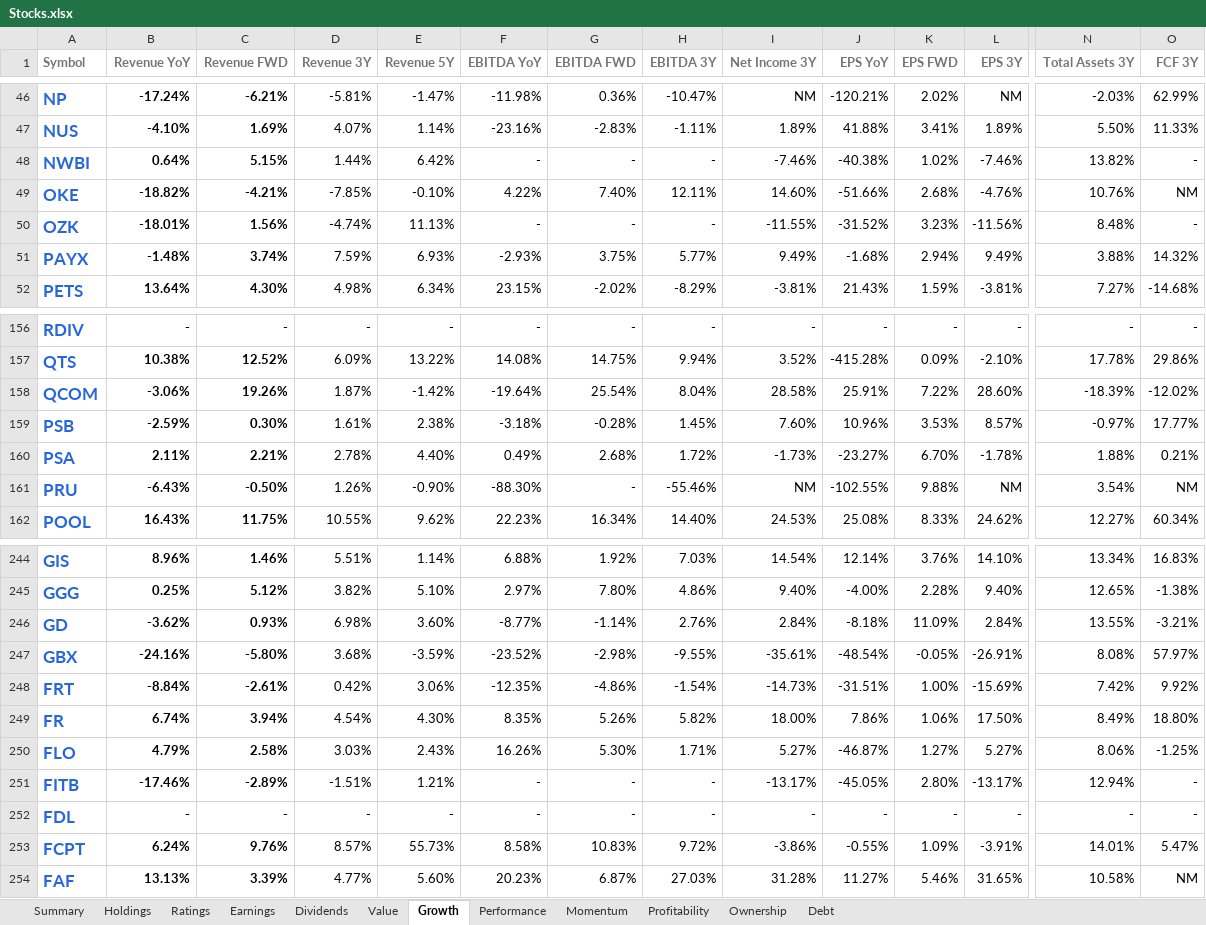
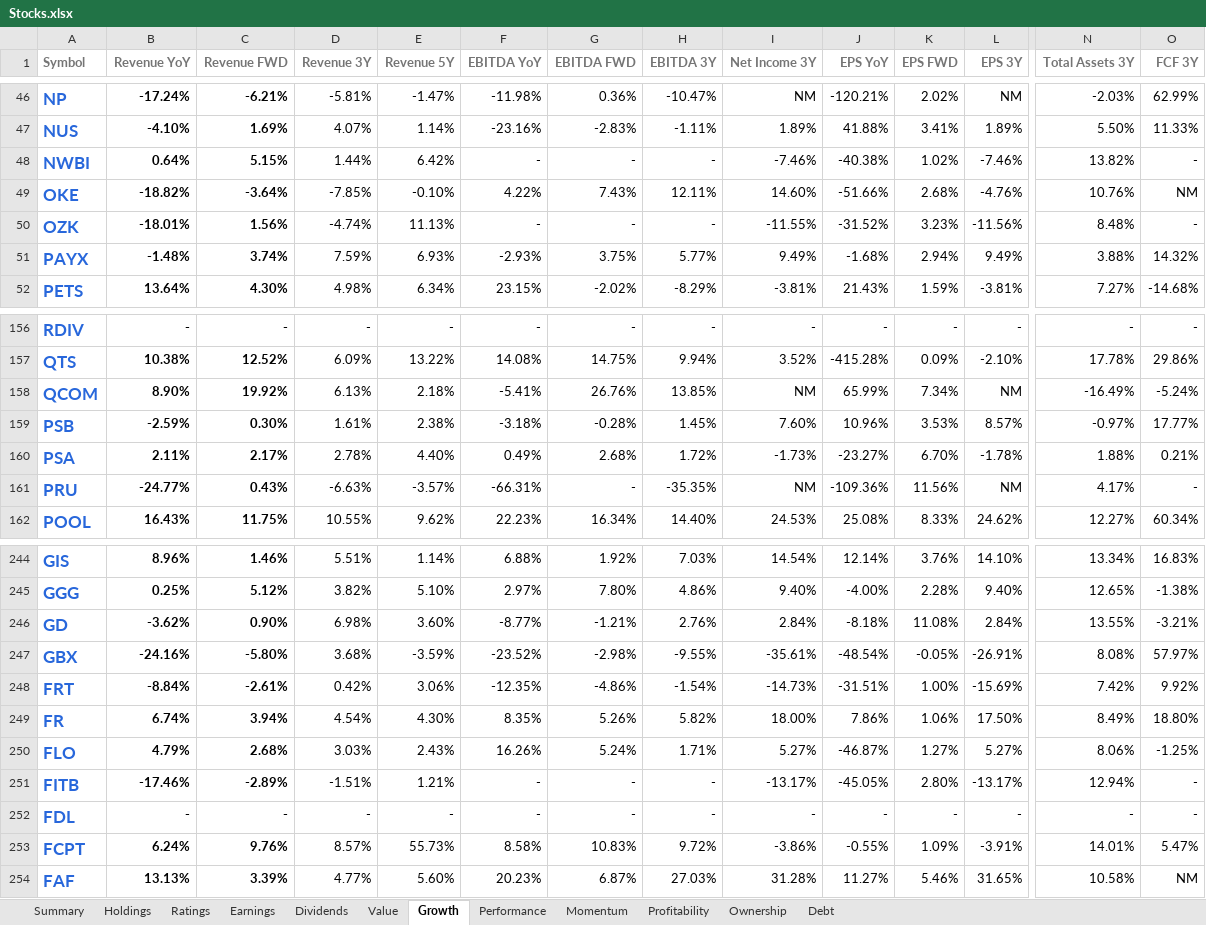
Before and after one commit to mucolon/opt-portfolio, an Excel workbook: data/Stocks.xlsx, sheet Growth, drawn as a sheet; only a part is shown, gaps mark what is left out; values as stored, in another font and other column widths than the file's, no borders; table styles not drawn; the diff covers the shown part only; the diff names each change by its address in the sheet, - before the commit and + after, or states it on an @@ line.

```diff
--- a/data/Stocks.xlsx (sheet Growth)
+++ b/data/Stocks.xlsx (sheet Growth)
-C49 (Revenue FWD): -4.21%
+C49 (Revenue FWD): -3.64%
-G49 (EBITDA FWD): 7.40%
+G49 (EBITDA FWD): 7.43%
-B158 (Revenue YoY): -3.06%
+B158 (Revenue YoY): 8.90%
-C158 (Revenue FWD): 19.26%
+C158 (Revenue FWD): 19.92%
-D158 (Revenue 3Y): 1.87%
+D158 (Revenue 3Y): 6.13%
-E158 (Revenue 5Y): -1.42%
+E158 (Revenue 5Y): 2.18%
-F158 (EBITDA YoY): -19.64%
+F158 (EBITDA YoY): -5.41%
-G158 (EBITDA FWD): 25.54%
+G158 (EBITDA FWD): 26.76%
-H158 (EBITDA 3Y): 8.04%
+H158 (EBITDA 3Y): 13.85%
-I158 (Net Income 3Y): 28.58%
+I158 (Net Income 3Y): NM
-J158 (EPS YoY): 25.91%
+J158 (EPS YoY): 65.99%
-K158 (EPS FWD): 7.22%
+K158 (EPS FWD): 7.34%
-L158 (EPS 3Y): 28.60%
+L158 (EPS 3Y): NM
-N158 (Total Assets 3Y): -18.39%
+N158 (Total Assets 3Y): -16.49%
-O158 (FCF 3Y): -12.02%
+O158 (FCF 3Y): -5.24%
-C160 (Revenue FWD): 2.21%
+C160 (Revenue FWD): 2.17%
-B161 (Revenue YoY): -6.43%
+B161 (Revenue YoY): -24.77%
-C161 (Revenue FWD): -0.50%
+C161 (Revenue FWD): 0.43%
-D161 (Revenue 3Y): 1.26%
+D161 (Revenue 3Y): -6.63%
-E161 (Revenue 5Y): -0.90%
+E161 (Revenue 5Y): -3.57%
-F161 (EBITDA YoY): -88.30%
+F161 (EBITDA YoY): -66.31%
-H161 (EBITDA 3Y): -55.46%
+H161 (EBITDA 3Y): -35.35%
-J161 (EPS YoY): -102.55%
+J161 (EPS YoY): -109.36%
-K161 (EPS FWD): 9.88%
+K161 (EPS FWD): 11.56%
-N161 (Total Assets 3Y): 3.54%
+N161 (Total Assets 3Y): 4.17%
-O161 (FCF 3Y): NM
+O161 (FCF 3Y): -
-C246 (Revenue FWD): 0.93%
+C246 (Revenue FWD): 0.90%
-G246 (EBITDA FWD): -1.14%
+G246 (EBITDA FWD): -1.21%
-K246 (EPS FWD): 11.09%
+K246 (EPS FWD): 11.08%
-C250 (Revenue FWD): 2.58%
+C250 (Revenue FWD): 2.68%
-G250 (EBITDA FWD): 5.30%
+G250 (EBITDA FWD): 5.24%
```
Also changed, not shown: 803 edited cells elsewhere in this sheet, sheet Performance, sheet Momentum, sheet Summary, sheet Value, sheet Holdings, sheet Dividends, 4 more sheets, 6 other files.
